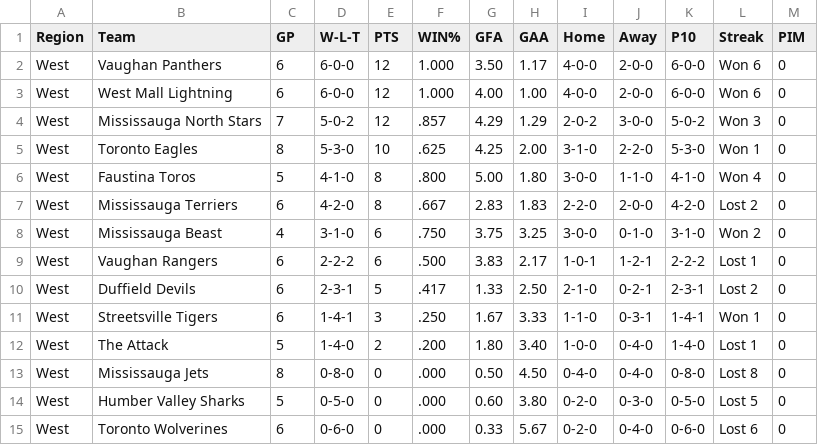
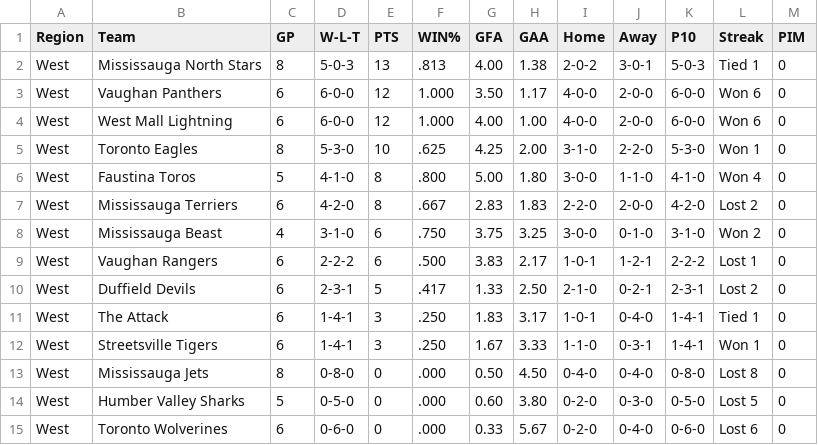
Before and after one commit to mcancilla1971/gthl-hockey-tracker, a CSV file: gthl_u12_aa_standings.csv, drawn as a sheet; only a part is shown; removed rows and columns are numbered as before the commit, all else as after; the diff names each change by its address in the sheet, - before the commit and + after, or states it on an @@ line.

```diff
--- a/gthl_u12_aa_standings.csv
+++ b/gthl_u12_aa_standings.csv
+row 2: West | Mississauga North Stars | 8 | 5-0-3 | 13 | .813 | 4.00 | 1.38 | 2-0-2 | 3-0-1 | 5-0-3 | Tied 1 | 0
-row 4: West | Mississauga North Stars | 7 | 5-0-2 | 12 | .857 | 4.29 | 1.29 | 2-0-2 | 3-0-0 | 5-0-2 | Won 3 | 0
+row 11: West | The Attack | 6 | 1-4-1 | 3 | .250 | 1.83 | 3.17 | 1-0-1 | 0-4-0 | 1-4-1 | Tied 1 | 0
-row 12: West | The Attack | 5 | 1-4-0 | 2 | .200 | 1.80 | 3.40 | 1-0-0 | 0-4-0 | 1-4-0 | Lost 1 | 0
```
